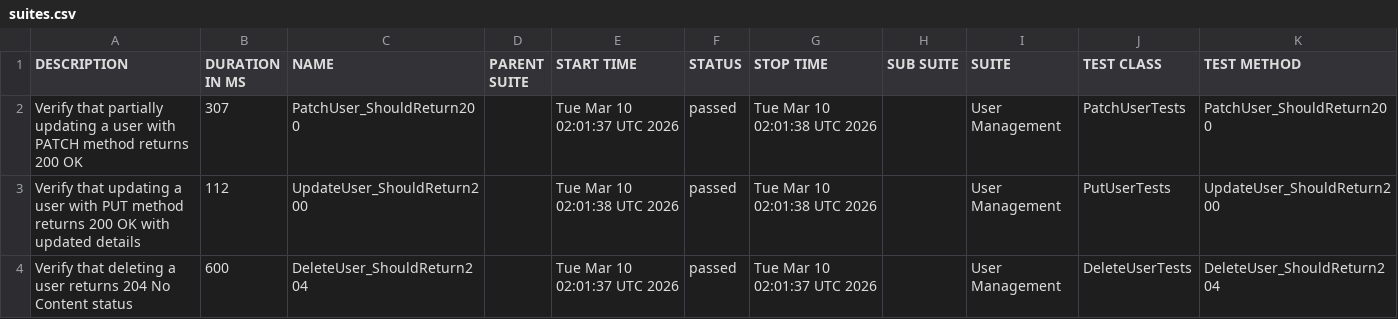
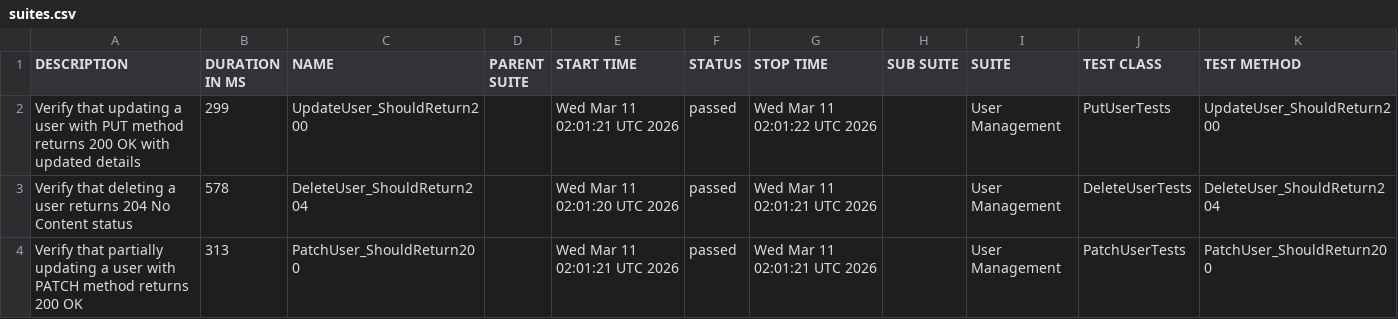
Before and after one commit to ITTVaidantGarg/Reqres-Api-GithubAction, a CSV file: regression/data/suites.csv, drawn as a sheet.

```diff
--- a/regression/data/suites.csv
+++ b/regression/data/suites.csv
@@ -1,4 +1,4 @@
 "DESCRIPTION","DURATION IN MS","NAME","PARENT SUITE","START TIME","STATUS","STOP TIME","SUB SUITE","SUITE","TEST CLASS","TEST METHOD"
-"Verify that partially updating a user with PATCH method returns 200 OK","307","PatchUser_ShouldReturn200","","Tue Mar 10 02:01:37 UTC 2026","passed","Tue Mar 10 02:01:38 UTC 2026","","User Management","PatchUserTests","PatchUser_ShouldReturn200"
-"Verify that updating a user with PUT method returns 200 OK with updated details","112","UpdateUser_ShouldReturn200","","Tue Mar 10 02:01:38 UTC 2026","passed","Tue Mar 10 02:01:38 UTC 2026","","User Management","PutUserTests","UpdateUser_ShouldReturn200"
-"Verify that deleting a user returns 204 No Content status","600","DeleteUser_ShouldReturn204","","Tue Mar 10 02:01:37 UTC 2026","passed","Tue Mar 10 02:01:37 UTC 2026","","User Management","DeleteUserTests","DeleteUser_ShouldReturn204"
+"Verify that updating a user with PUT method returns 200 OK with updated details","299","UpdateUser_ShouldReturn200","","Wed Mar 11 02:01:21 UTC 2026","passed","Wed Mar 11 02:01:22 UTC 2026","","User Management","PutUserTests","UpdateUser_ShouldReturn200"
+"Verify that deleting a user returns 204 No Content status","578","DeleteUser_ShouldReturn204","","Wed Mar 11 02:01:20 UTC 2026","passed","Wed Mar 11 02:01:21 UTC 2026","","User Management","DeleteUserTests","DeleteUser_ShouldReturn204"
+"Verify that partially updating a user with PATCH method returns 200 OK","313","PatchUser_ShouldReturn200","","Wed Mar 11 02:01:21 UTC 2026","passed","Wed Mar 11 02:01:21 UTC 2026","","User Management","PatchUserTests","PatchUser_ShouldReturn200"
```
Also changed, not shown: 25 other files.
